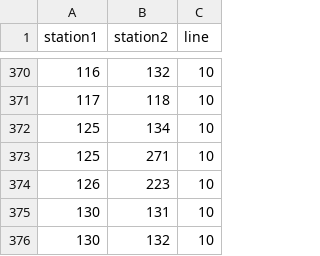
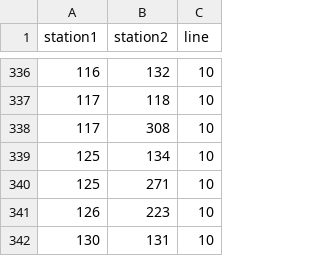
Before and after one commit to IgnoredAmbience/tubemaps, a CSV file: datasets/london.connections.csv, drawn as a sheet; only a part is shown, gaps mark what is left out; the shorter side is filled out with more unchanged rows; the diff covers the shown part only.

Commit message:
Import latest versions of data files from Wikimedia Commons.
Also add tools to generate consistent data sources to the other two
Wikimedia Commons formats from the CSV.

https://commons.wikimedia.org/wiki/London_Underground_geographic_maps#Source_data

```diff
--- a/datasets/london.connections.csv
+++ b/datasets/london.connections.csv
@@ -371,2 +337,3 @@
 117,118,10
+117,308,10
 125,134,10
```
Also changed, not shown: 4 added rows and 34 moved rows elsewhere in this file, 4 other files.
